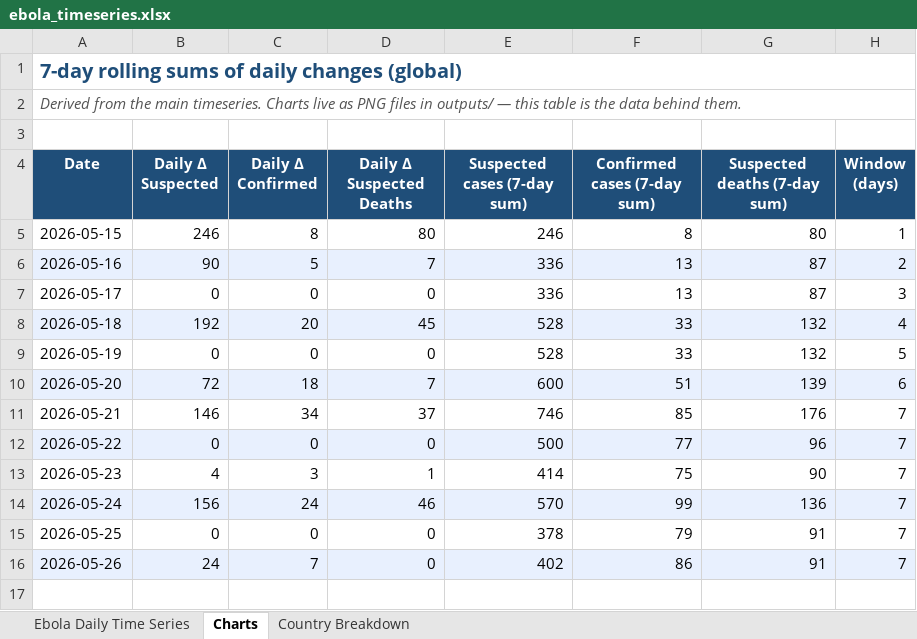
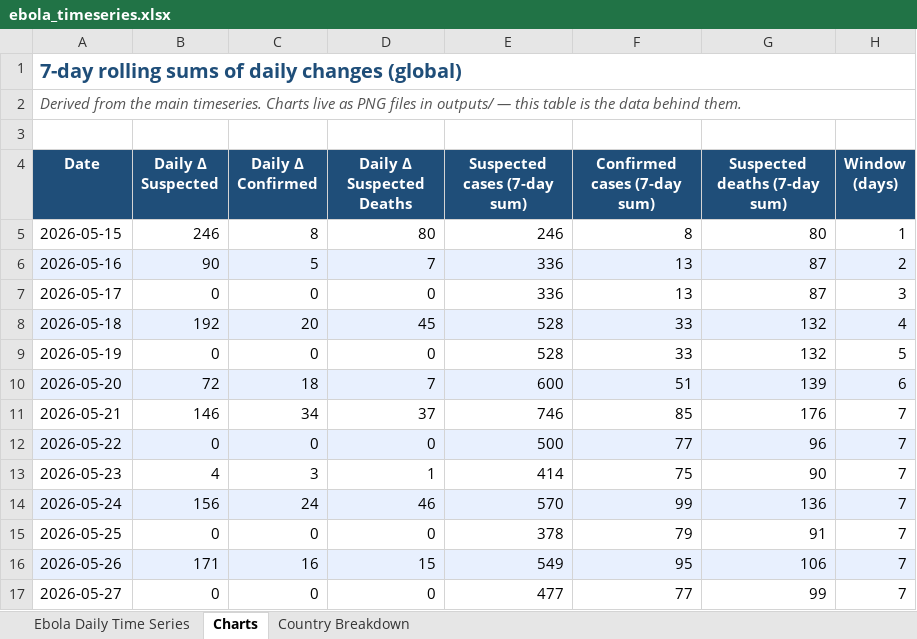
Before and after one commit to webbegole/ebola-bundibugyo-tracker-2026, an Excel workbook: outputs/ebola_timeseries.xlsx, sheet Charts, drawn as a sheet; values as stored, in another font and other column widths than the file's, no borders; the diff names each change by its address in the sheet, - before the commit and + after, or states it on an @@ line.

Commit message:
Daily update 2026-05-27 (PM): Uganda closes DRC border for 4 weeks; DRC MoH situation report (data as of 26 May) lifts cumulative to 1,205 cases / 238 sus deaths (sus +15.81%, conf +7.56%, total +14.87%, sus_deaths +6.73%); May 27 row appended

```diff
--- a/outputs/ebola_timeseries.xlsx (sheet Charts)
+++ b/outputs/ebola_timeseries.xlsx (sheet Charts)
-B16 (Daily Δ Suspected): 24
+B16 (Daily Δ Suspected): 171
-C16 (Daily Δ Confirmed): 7
+C16 (Daily Δ Confirmed): 16
-D16 (Daily Δ Suspected Deaths): 0
+D16 (Daily Δ Suspected Deaths): 15
-E16 (Suspected cases (7-day sum)): 402
+E16 (Suspected cases (7-day sum)): 549
-F16 (Confirmed cases (7-day sum)): 86
+F16 (Confirmed cases (7-day sum)): 95
-G16 (Suspected deaths (7-day sum)): 91
+G16 (Suspected deaths (7-day sum)): 106
+row 17: 2026-05-27 | 0 | 0 | 0 | 477 | 77 | 99 | 7
```
Also changed, not shown: sheet Country Breakdown, sheet Ebola Daily Time Series, 7 other files.
